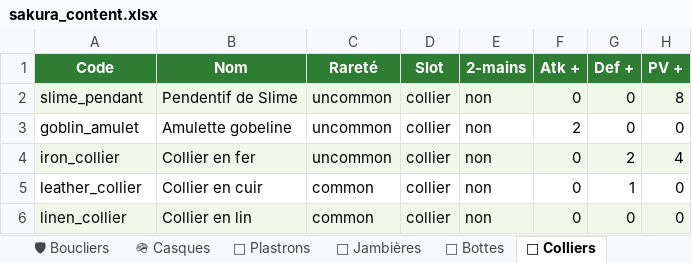
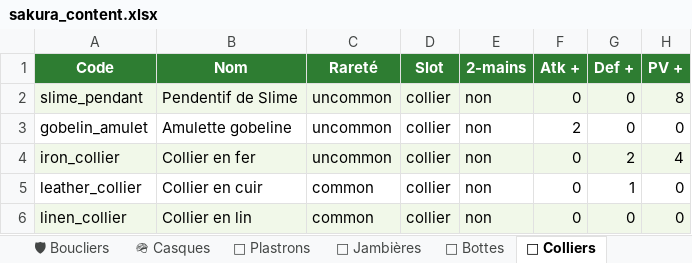
Before and after one commit to AltanDURAN/SakuraLeveling, an Excel workbook: docs/sakura_content.xlsx, sheet 📿 Colliers, drawn as a sheet; only a part is shown; values as stored, in another font and other column widths than the file's, no borders; the diff names each change by its address in the sheet, - before the commit and + after, or states it on an @@ line.

Commit message:
Audit nommage : homogénéise conventions (FORGE_CATEGORIES, embeds pluriel, gobelin_*)
Fixes suite à l'audit complet :

1. FORGE_CATEGORIES déplacé bot/embeds/craft_embeds.py → app/shared/enums.py
   (corrige la violation app/application/ → app/bot/ dans panoplie_crafts.py)

2. Suppression code mort :
   - app/bot/embeds/craft_embeds.py (build_craft_list_embed remplacé par
     recipe_list_view PNG ; FORGE_CATEGORIES déplacé en shared)
   - app/bot/embeds/battle_embeds.py (build_battle_turn_embed,
     build_battle_result_embed jamais utilisés)

3. Nommage cohérent :
   - encounter_combat_log_embed.py → encounter_combat_log_embeds.py
     (suffixe pluriel partout maintenant)
   - app/bot/views/equipement_list_view.py → equipment_list_view.py
     (cohérent avec equipment_view.py / equipment_image_view.py côté code)
   - Classe EquipementListView → EquipmentListView
   - La commande slash /equipement_list reste en FR (cohérent UI joueur)

4. Item codes :
   - goblin_amulet → gobelin_amulet (items.json + crafts.json + DB VPS)
   - goblin_blade → gobelin_blade
   - Toute la famille gobelin utilise désormais le préfixe FR.
   - DB VPS : UPDATE item_definitions / craft_recipes appliqué (backup pris)

Tests : 374 verts. xlsx régénéré.

Non fait (intentionnellement) :
- Imports inline dans encounter_service.py (risque de cycles, low ROI)
- Reset_cache de skill_tree_loader (utile pour les tests, gardée)
- Découpage player_cog.py 1700+ lignes (gros refacto pour bénéfice cosmétique)

```diff
--- a/docs/sakura_content.xlsx (sheet 📿 Colliers)
+++ b/docs/sakura_content.xlsx (sheet 📿 Colliers)
-A3 (Code): goblin_amulet
+A3 (Code): gobelin_amulet
```
Also changed, not shown: sheet 🛠 Recettes, sheet 📋 Sommaire, sheet ⚔ Armes, 10 other files.
